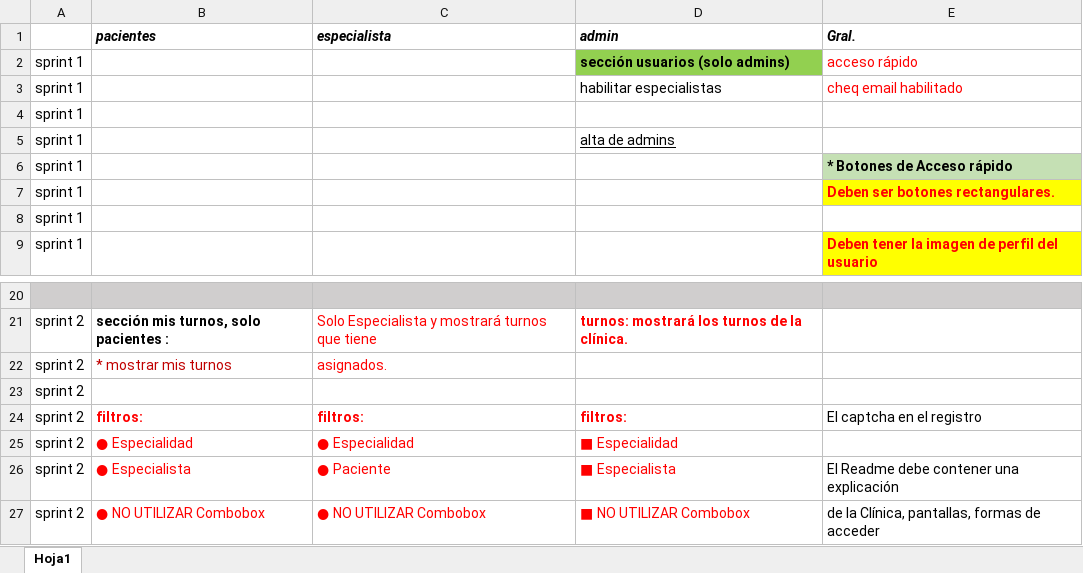
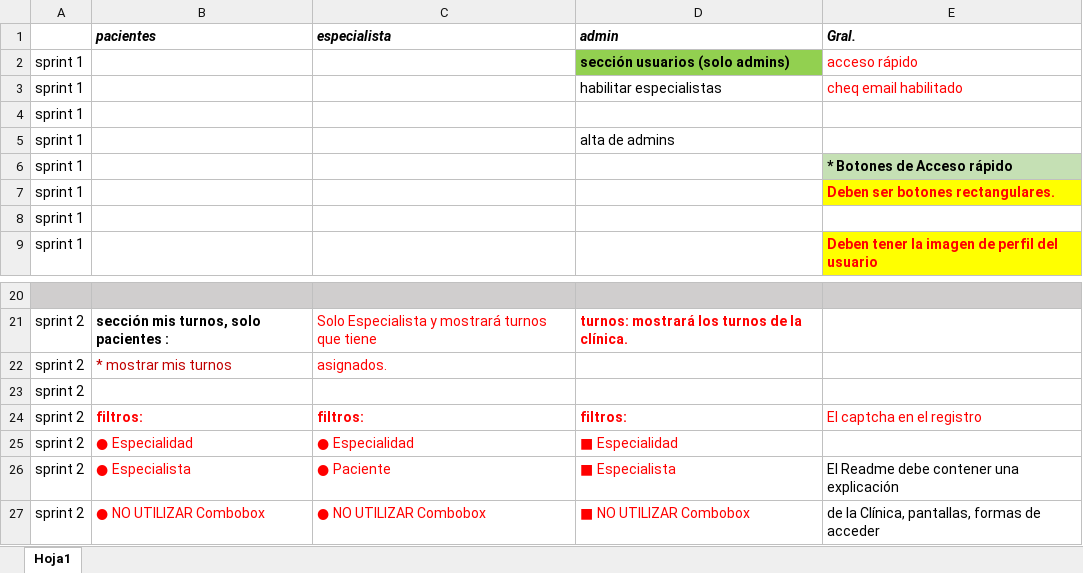
Before and after one commit to danieldebrito/clinicaOnLineAngular16, an Excel workbook: src/assets/files/listado_de_requerimientos.xlsx, sheet Hoja1, drawn as a sheet; only a part is shown, gaps mark what is left out; values as stored, in another font and other column widths than the file's, no borders; the diff names each change by its address in the sheet, - before the commit and + after, or states it on an @@ line.

```diff
--- a/src/assets/files/listado_de_requerimientos.xlsx (sheet Hoja1)
+++ b/src/assets/files/listado_de_requerimientos.xlsx (sheet Hoja1)
-D5 underline: on
+D5 underline: off
-E24 text colour: black
+E24 text colour: #FF0000
```
Also changed, not shown: 5 other files.
